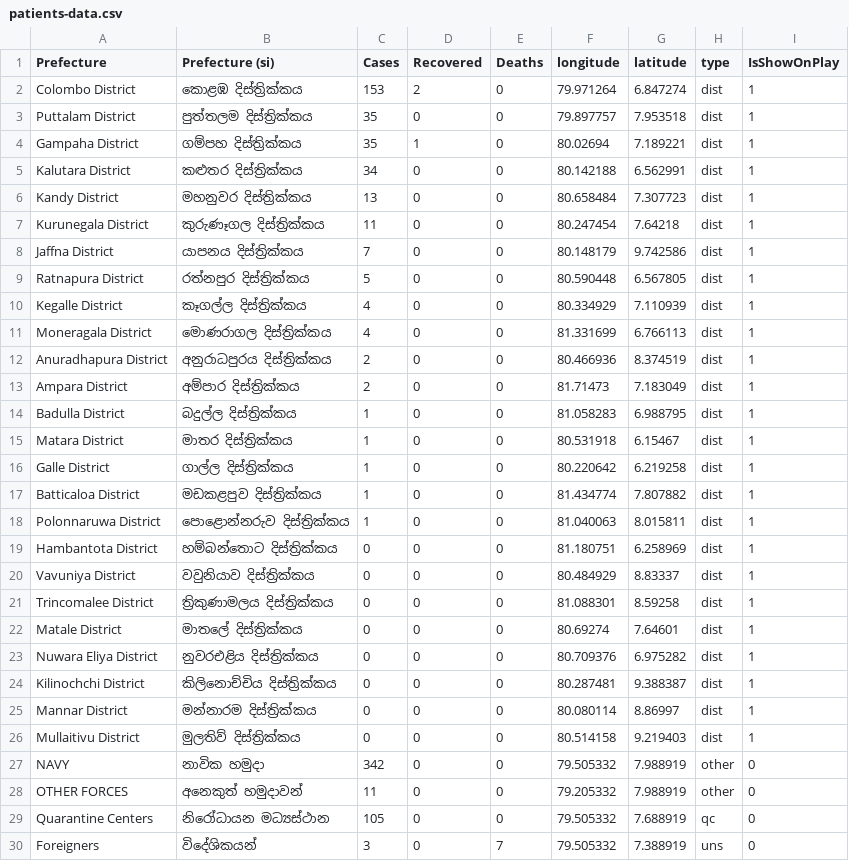
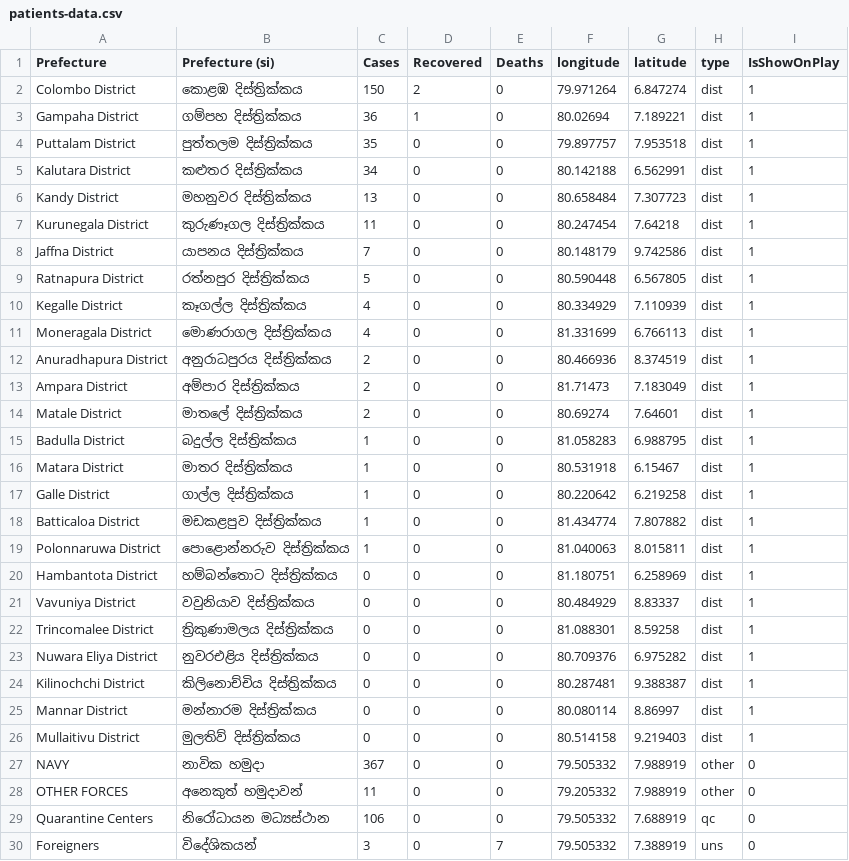
Before and after one commit to ashenud/covid-sl, a CSV file: data/district/patients-data.csv, drawn as a sheet.

Commit message:
patients data 2020/05/07

```diff
--- a/data/district/patients-data.csv
+++ b/data/district/patients-data.csv
@@ -1,5 +1,5 @@
 Prefecture,Prefecture (si),Cases,Recovered,Deaths,longitude,latitude,type,IsShowOnPlay
-Colombo District,කොළඹ දිස්ත්‍රික්කය,153,2,0,79.971264,6.847274,dist,1
+Colombo District,කොළඹ දිස්ත්‍රික්කය,150,2,0,79.971264,6.847274,dist,1
+Gampaha District,ගම්පහ දිස්ත්‍රික්කය,36,1,0,80.02694,7.189221,dist,1
 Puttalam District,පුත්තලම දිස්ත්‍රික්කය,35,0,0,79.897757,7.953518,dist,1
-Gampaha District,ගම්පහ දිස්ත්‍රික්කය,35,1,0,80.02694,7.189221,dist,1
 Kalutara District,කළුතර දිස්ත්‍රික්කය,34,0,0,80.142188,6.562991,dist,1
@@ -13,2 +13,3 @@ Anuradhapura District,අනුරාධපුරය දිස්ත්‍රි
 Ampara District,අම්පාර දිස්ත්‍රික්කය,2,0,0,81.71473,7.183049,dist,1
+Matale District,මාතලේ දිස්ත්‍රික්කය,2,0,0,80.69274,7.64601,dist,1
 Badulla District,බදුල්ල දිස්ත්‍රික්කය,1,0,0,81.058283,6.988795,dist,1
@@ -21,3 +22,2 @@ Vavuniya District,වවුනියාව දිස්ත්‍රික්ක
 Trincomalee District,ත්‍රිකුණාමලය දිස්ත්‍රික්කය,0,0,0,81.088301,8.59258,dist,1
-Matale District,මාතලේ දිස්ත්‍රික්කය,0,0,0,80.69274,7.64601,dist,1
 Nuwara Eliya District,නුවරඑළිය දිස්ත්‍රික්කය,0,0,0,80.709376,6.975282,dist,1
@@ -26,5 +26,5 @@ Mannar District,මන්නාරම දිස්ත්‍රික්කය,0,
 Mullaitivu District,මුලතිව් දිස්ත්‍රික්කය,0,0,0,80.514158,9.219403,dist,1
-NAVY,නාවික හමුදා,342,0,0,79.505332,7.988919,other,0
+NAVY,නාවික හමුදා,367,0,0,79.505332,7.988919,other,0
 OTHER FORCES,අනෙකුත් හමුදාවන්,11,0,0,79.205332,7.988919,other,0
-Quarantine Centers,නිරෝධායන මධ්‍යස්ථාන,105,0,0,79.505332,7.688919,qc,0
+Quarantine Centers,නිරෝධායන මධ්‍යස්ථාන,106,0,0,79.505332,7.688919,qc,0
 Foreigners,විදේශිකයන්,3,0,7,79.505332,7.388919,uns,0
```
